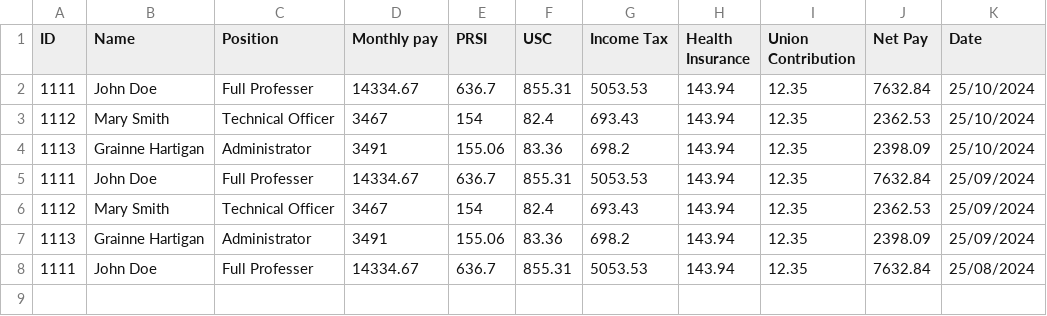
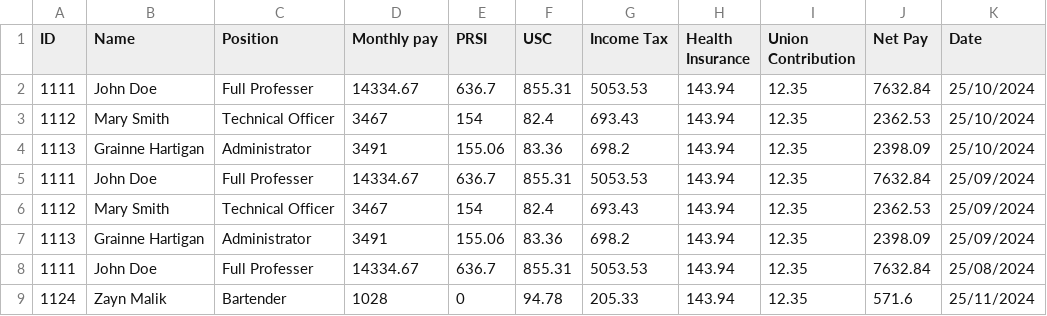
Before and after one commit to grainneh/payroll-cli, a CSV file: Payslip.csv, drawn as a sheet; the diff names each change by its address in the sheet, - before the commit and + after, or states it on an @@ line.

Commit message:
Add files via upload

```diff
--- a/Payslip.csv
+++ b/Payslip.csv
+row 9: 1124 | Zayn Malik | Bartender | 1028 | 0 | 94.78 | 205.33 | 143.94 | 12.35 | 571.6 | 25/11/2024
```
